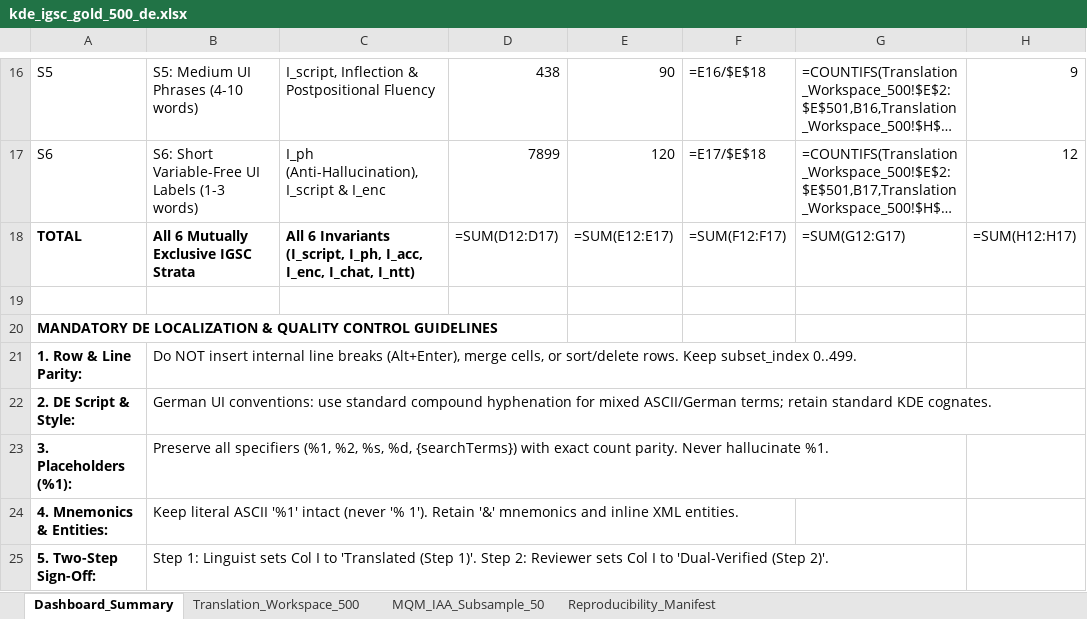
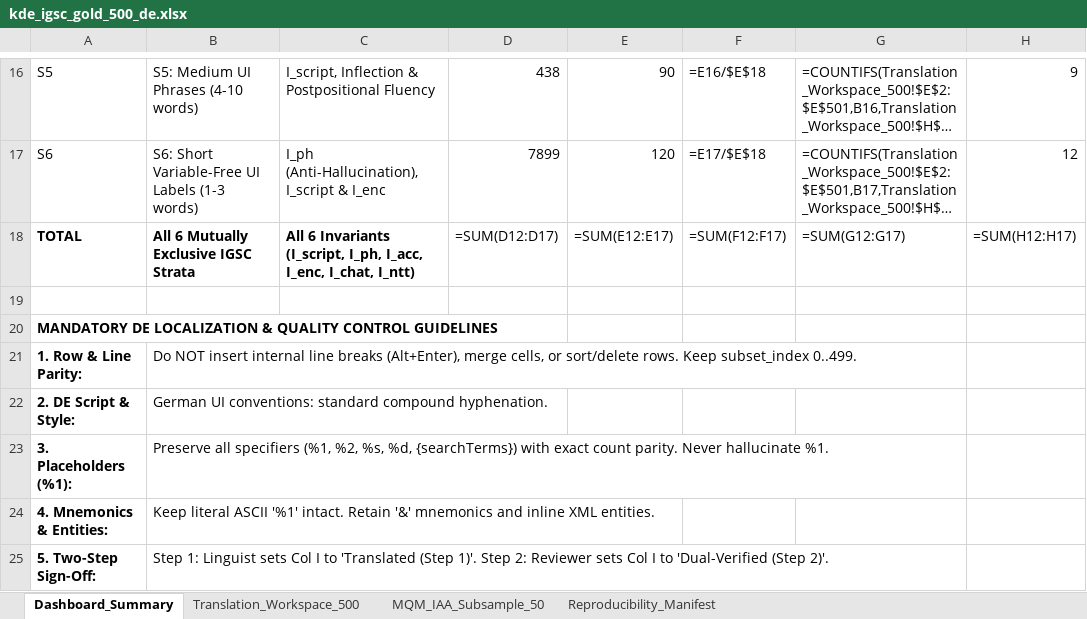
Before and after one commit to Research-SoftwareLocalization/neuro-symbolic-localization, an Excel workbook: workbooks/kde_igsc_gold_500_de.xlsx, sheet Dashboard_Summary, drawn as a sheet; only a part is shown, gaps mark what is left out; long unchanged cells end in …; values as stored, in another font and other column widths than the file's, no borders; formulas without a stored value are shown as written; the diff names each change by its address in the sheet, - before the commit and + after, or states it on an @@ line.

```diff
--- a/workbooks/kde_igsc_gold_500_de.xlsx (sheet Dashboard_Summary)
+++ b/workbooks/kde_igsc_gold_500_de.xlsx (sheet Dashboard_Summary)
-B22: …UI conventions: use standard compound hyphenation for mixed ASCII/German terms; retain standard KDE cognates.
+B22: …UI conventions: standard compound hyphenation.
-B24: …ASCII '%1' intact (never '% 1'). Retain '&'…
+B24: …ASCII '%1' intact. Retain '&'…
```
Also changed, not shown: sheet Reproducibility_Manifest, workbooks/kde_igsc_gold_500_bn.xlsx, workbooks/kde_igsc_gold_500_es.xlsx, 4 other files.
